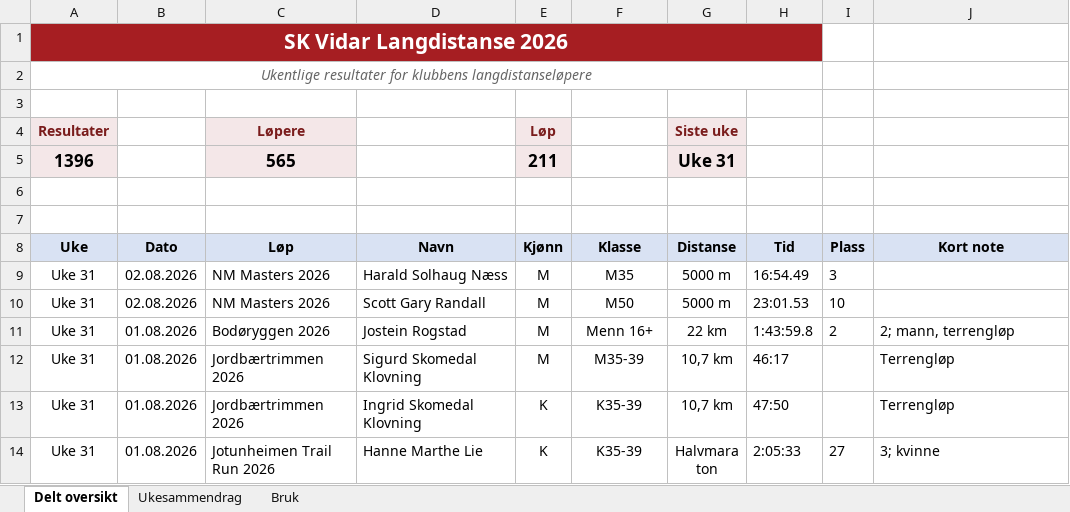
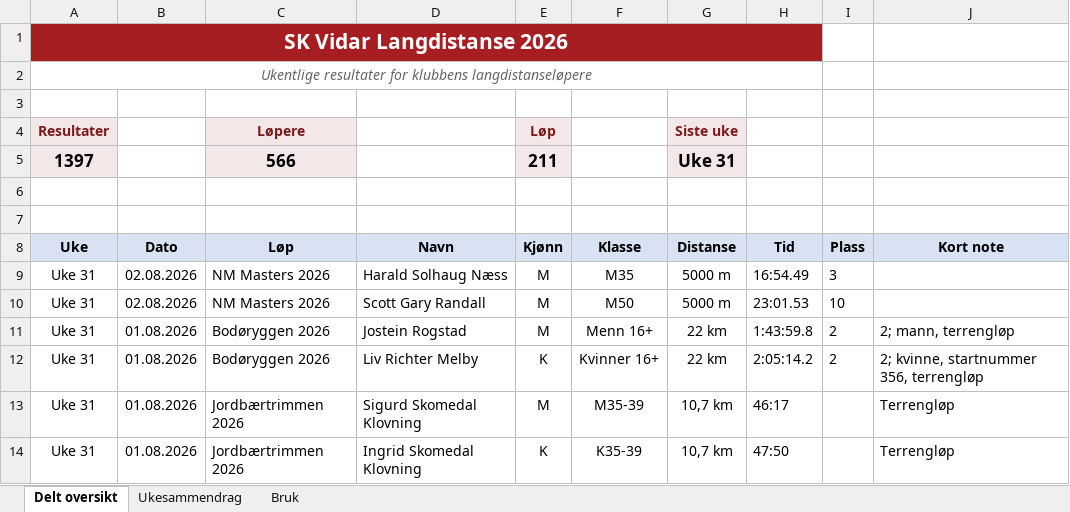
Before and after one commit to gustavByte/sk-vidar-2026-resultater, an Excel workbook: data/delt_oversikt/SK Vidar Langdistanse 2026.xlsx, sheet Delt oversikt, drawn as a sheet; only a part is shown; the shorter side is filled out with more unchanged rows; values as stored, in another font and other column widths than the file's, no borders; table styles not drawn; the diff names each change by its address in the sheet, - before the commit and + after, or states it on an @@ line.

Commit message:
Add Liv Richter Melby Bodoryggen result

```diff
--- a/data/delt_oversikt/SK Vidar Langdistanse 2026.xlsx (sheet Delt oversikt)
+++ b/data/delt_oversikt/SK Vidar Langdistanse 2026.xlsx (sheet Delt oversikt)
-A5 (Uke): 1396
+A5 (Uke): 1397
-C5 (Løp): 565
+C5 (Løp): 566
+row 12: Uke 31 | 01.08.2026 | Bodøryggen 2026 | Liv Richter Melby | K | Kvinner 16+ | 22 km | 2:05:14.2 | 2 | 2; kvinne, startnummer 356, terrengløp
```
Also changed, not shown: sheet Ukesammendrag, 2 other files.
